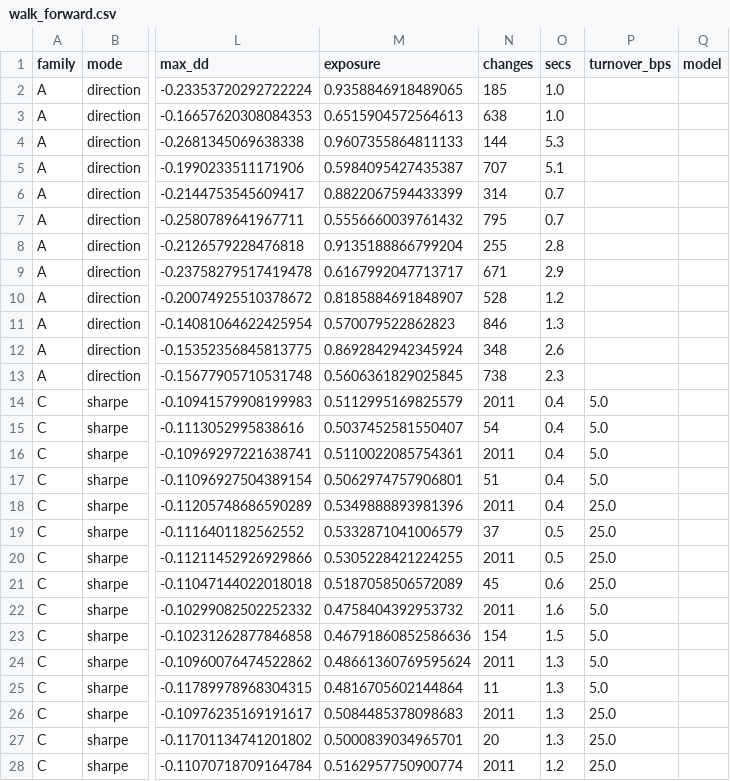
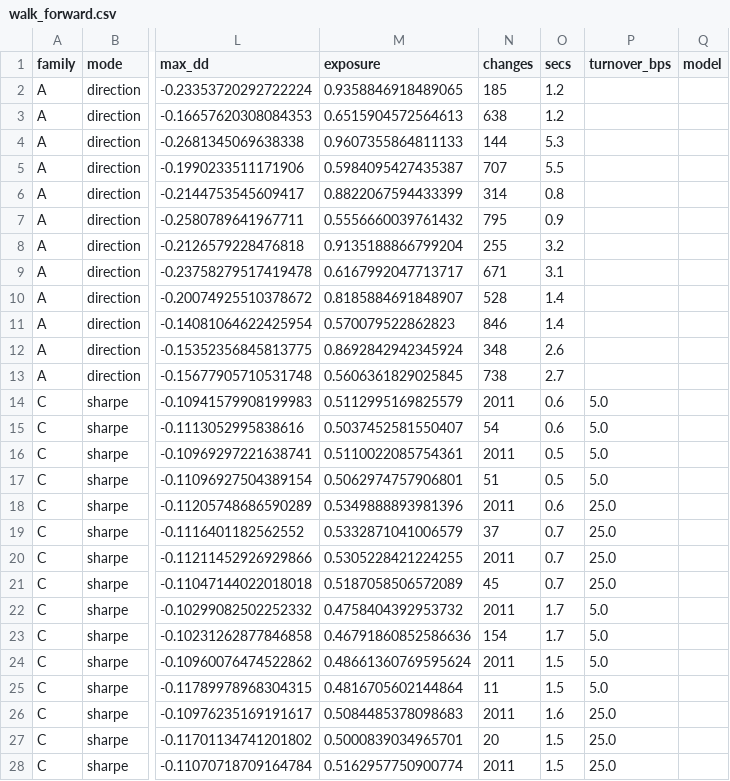
Before and after one commit to tush7301/qqq-trading-strategies, a CSV file: results/strategies/neural_net/research/walk_forward.csv, drawn as a sheet; only a part is shown, gaps mark what is left out; the diff covers the shown part only; the diff names each change by its address in the sheet, - before the commit and + after, or states it on an @@ line.

```diff
--- a/results/strategies/neural_net/research/walk_forward.csv
+++ b/results/strategies/neural_net/research/walk_forward.csv
-O2:O3 (secs): 1.0
+O2:O3 (secs): 1.2
-O5 (secs): 5.1
+O5 (secs): 5.5
-O6 (secs): 0.7
+O6 (secs): 0.8
-O7 (secs): 0.7
+O7 (secs): 0.9
-O8 (secs): 2.8
+O8 (secs): 3.2
-O9 (secs): 2.9
+O9 (secs): 3.1
-O10 (secs): 1.2
+O10 (secs): 1.4
-O11 (secs): 1.3
+O11 (secs): 1.4
-O13 (secs): 2.3
+O13 (secs): 2.7
-O14:O15 (secs): 0.4
+O14:O15 (secs): 0.6
-O16:O17 (secs): 0.4
+O16:O17 (secs): 0.5
-O18 (secs): 0.4
+O18 (secs): 0.6
-O19:O20 (secs): 0.5
+O19:O20 (secs): 0.7
-O21 (secs): 0.6
+O21 (secs): 0.7
-O22 (secs): 1.6
+O22 (secs): 1.7
-O23 (secs): 1.5
+O23 (secs): 1.7
-O24:O25 (secs): 1.3
+O24:O25 (secs): 1.5
-O26 (secs): 1.3
+O26 (secs): 1.6
-O27 (secs): 1.3
+O27 (secs): 1.5
-O28 (secs): 1.2
+O28 (secs): 1.5
```
Also changed, not shown: 10 edited cells elsewhere in this file, results/strategies/neural_net/research/best_per_family.csv, results/strategies/neural_net/research/v2b_scaled_posthoc.csv, 9 other files.
